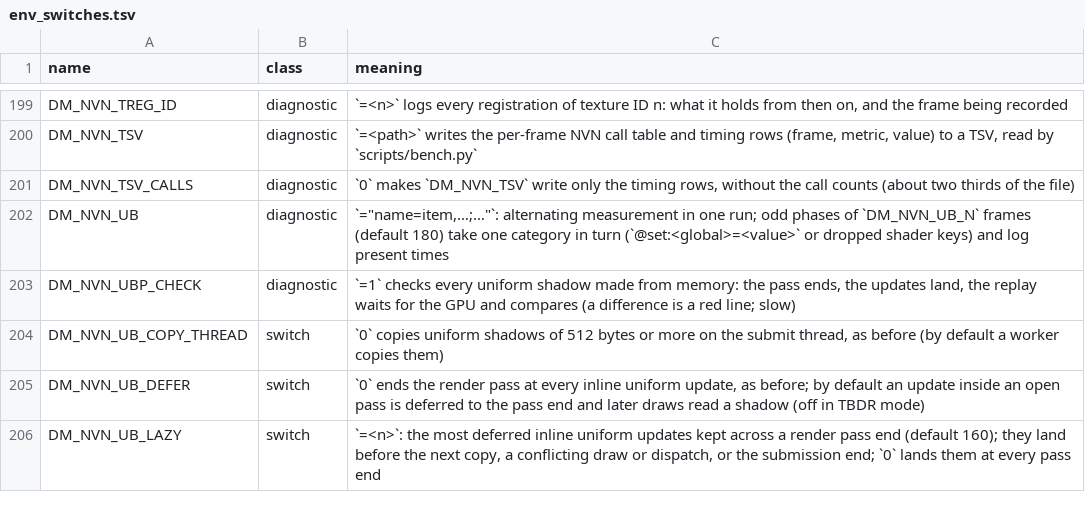
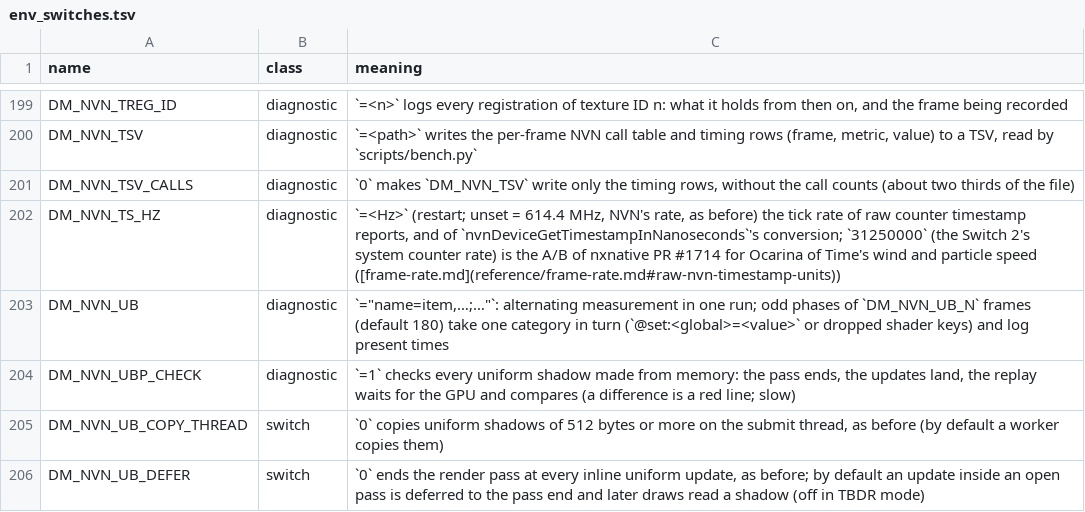
Before and after one commit to EddizEge/AnkaNative, a TSV file: docs/env_switches.tsv, drawn as a sheet; only a part is shown, gaps mark what is left out; the shorter side is filled out with more unchanged rows.

```diff
--- a/docs/env_switches.tsv
+++ b/docs/env_switches.tsv
@@ -201,2 +201,3 @@ DM_NVN_TSV	diagnostic	`=<path>` writes the per-frame NVN call table and timing r
 DM_NVN_TSV_CALLS	diagnostic	`0` makes `DM_NVN_TSV` write only the timing rows, without the call counts (about two thirds of the file)
+DM_NVN_TS_HZ	diagnostic	`=<Hz>` (restart; unset = 614.4 MHz, NVN's rate, as before) the tick rate of raw counter timestamp reports, and of `nvnDeviceGetTimestampInNanoseconds`'s conversion; `31250000` (the Switch 2's system counter rate) is the A/B of nxnative PR #1714 for Ocarina of Time's wind and particle speed ([frame-rate.md](reference/frame-rate.md#raw-nvn-timestamp-units))
 DM_NVN_UB	diagnostic	`="name=item,…;…"`: alternating measurement in one run; odd phases of `DM_NVN_UB_N` frames (default 180) take one category in turn (`@set:<global>=<value>` or dropped shader keys) and log present times
```
Also changed, not shown: 6 other files.
